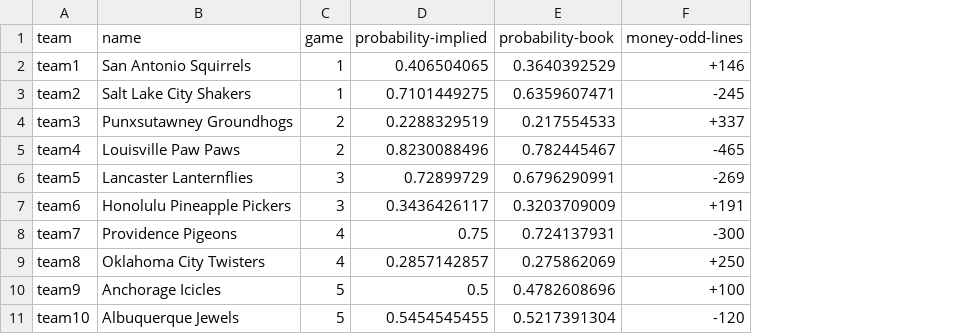
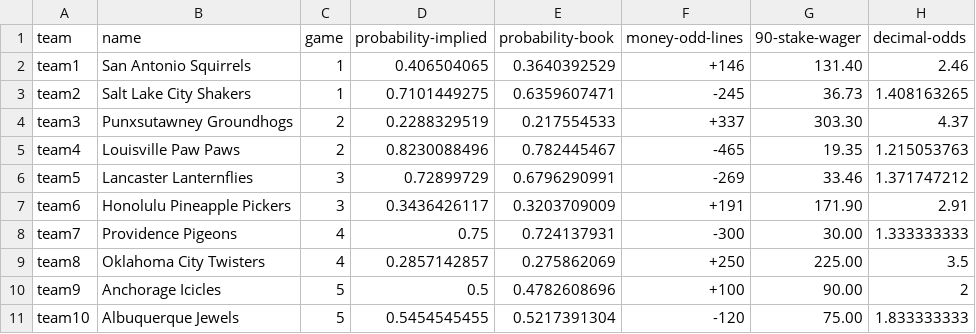
Before and after one commit to kv-hearst/bets-calculator, a CSV file: data.csv, drawn as a sheet; the diff names each change by its address in the sheet, - before the commit and + after, or states it on an @@ line.

```diff
--- a/data.csv
+++ b/data.csv
+column G (90-stake-wager), rows 2-11: 131.40 | 36.73 | 303.30 | 19.35 | 33.46 | 171.90 | 30.00 | 225.00 | 90.00 | 75.00
+column H (decimal-odds), rows 2-11: 2.46 | 1.408163265 | 4.37 | 1.215053763 | 1.371747212 | 2.91 | 1.333333333 | 3.5 | 2 | 1.833333333
```
Also changed, not shown: 2 other files.
